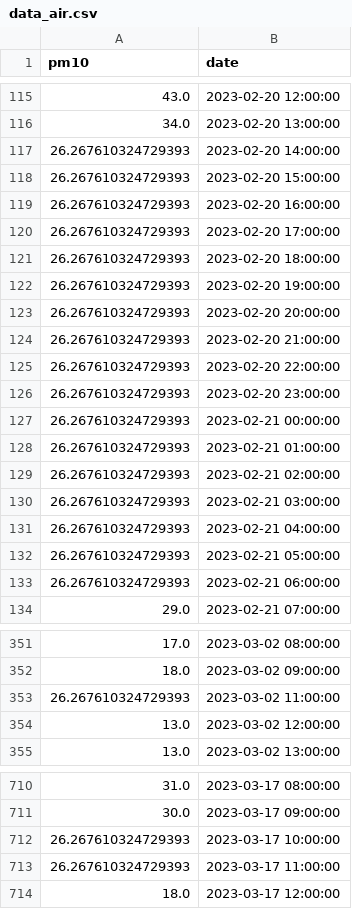
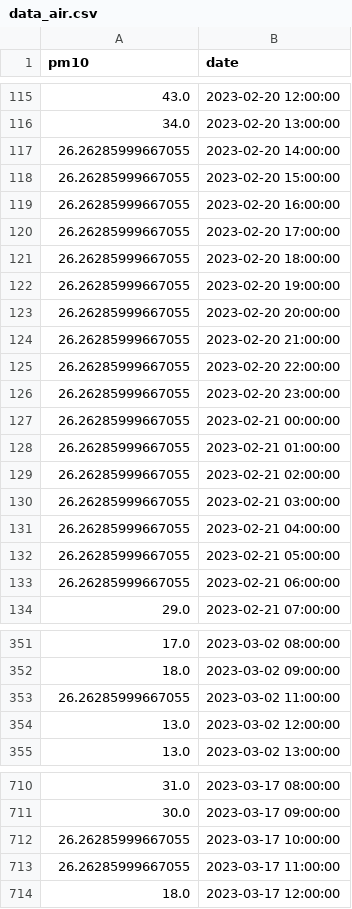
Before and after one commit to anagasperin/IIS, a CSV file: data/preprocessed/data_air.csv, drawn as a sheet; only a part is shown, gaps mark what is left out; the diff covers the shown part only.

Commit message:
Github Actions Bot Commit data

```diff
--- a/data/preprocessed/data_air.csv
+++ b/data/preprocessed/data_air.csv
@@ -116,19 +116,19 @@ pm10,date
 34.0,2023-02-20 13:00:00
-26.267610324729393,2023-02-20 14:00:00
-26.267610324729393,2023-02-20 15:00:00
-26.267610324729393,2023-02-20 16:00:00
-26.267610324729393,2023-02-20 17:00:00
-26.267610324729393,2023-02-20 18:00:00
-26.267610324729393,2023-02-20 19:00:00
-26.267610324729393,2023-02-20 20:00:00
-26.267610324729393,2023-02-20 21:00:00
-26.267610324729393,2023-02-20 22:00:00
-26.267610324729393,2023-02-20 23:00:00
-26.267610324729393,2023-02-21 00:00:00
-26.267610324729393,2023-02-21 01:00:00
-26.267610324729393,2023-02-21 02:00:00
-26.267610324729393,2023-02-21 03:00:00
-26.267610324729393,2023-02-21 04:00:00
-26.267610324729393,2023-02-21 05:00:00
-26.267610324729393,2023-02-21 06:00:00
+26.26285999667055,2023-02-20 14:00:00
+26.26285999667055,2023-02-20 15:00:00
+26.26285999667055,2023-02-20 16:00:00
+26.26285999667055,2023-02-20 17:00:00
+26.26285999667055,2023-02-20 18:00:00
+26.26285999667055,2023-02-20 19:00:00
+26.26285999667055,2023-02-20 20:00:00
+26.26285999667055,2023-02-20 21:00:00
+26.26285999667055,2023-02-20 22:00:00
+26.26285999667055,2023-02-20 23:00:00
+26.26285999667055,2023-02-21 00:00:00
+26.26285999667055,2023-02-21 01:00:00
+26.26285999667055,2023-02-21 02:00:00
+26.26285999667055,2023-02-21 03:00:00
+26.26285999667055,2023-02-21 04:00:00
+26.26285999667055,2023-02-21 05:00:00
+26.26285999667055,2023-02-21 06:00:00
 29.0,2023-02-21 07:00:00
@@ -352,3 +352,3 @@ pm10,date
 18.0,2023-03-02 09:00:00
-26.267610324729393,2023-03-02 11:00:00
+26.26285999667055,2023-03-02 11:00:00
 13.0,2023-03-02 12:00:00
@@ -711,4 +711,4 @@ pm10,date
 30.0,2023-03-17 09:00:00
-26.267610324729393,2023-03-17 10:00:00
-26.267610324729393,2023-03-17 11:00:00
+26.26285999667055,2023-03-17 10:00:00
+26.26285999667055,2023-03-17 11:00:00
 18.0,2023-03-17 12:00:00
```
Also changed, not shown: 1 edited cell elsewhere in this file.
